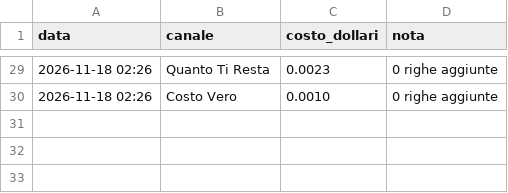
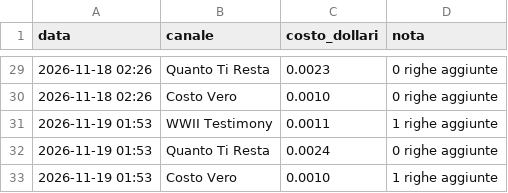
Before and after one commit to gggweb23-gif/ambience, a TSV file: coach/costi/scout.tsv, drawn as a sheet; only a part is shown, gaps mark what is left out.

Commit message:
Costi scout

```diff
--- a/coach/costi/scout.tsv
+++ b/coach/costi/scout.tsv
@@ -30 +30,4 @@ data	canale	costo_dollari	nota
 2026-11-18 02:26	Costo Vero	0.0010	0 righe aggiunte
+2026-11-19 01:53	WWII Testimony	0.0011	1 righe aggiunte
+2026-11-19 01:53	Quanto Ti Resta	0.0024	0 righe aggiunte
+2026-11-19 01:53	Costo Vero	0.0010	1 righe aggiunte
```
